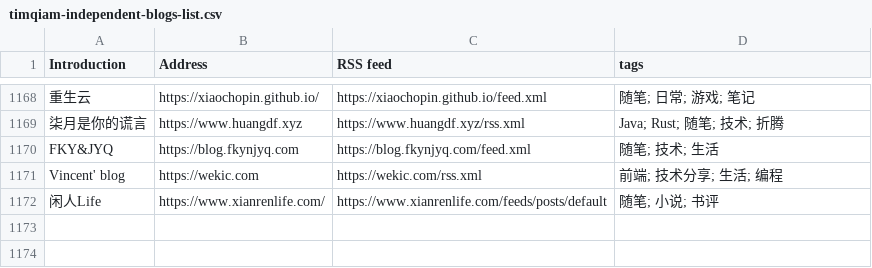
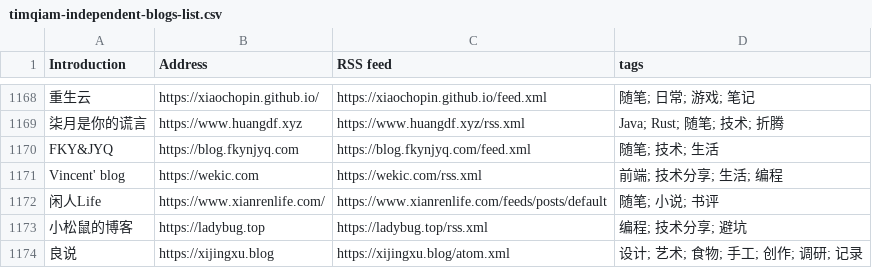
Before and after one commit to saveweb/rss-list-upstream, a CSV file: timqiam-independent-blogs-list.csv, drawn as a sheet; only a part is shown, gaps mark what is left out.

```diff
--- a/timqiam-independent-blogs-list.csv
+++ b/timqiam-independent-blogs-list.csv
@@ -1172 +1172,3 @@ Vincent' blog, https://wekic.com, https://wekic.com/rss.xml, 前端; 技术分
 闲人Life, https://www.xianrenlife.com/, https://www.xianrenlife.com/feeds/posts/default, 随笔; 小说; 书评
+小松鼠的博客, https://ladybug.top, https://ladybug.top/rss.xml, 编程; 技术分享; 避坑
+良说, https://xijingxu.blog, https://xijingxu.blog/atom.xml, 设计; 艺术; 食物; 手工; 创作; 调研; 记录
```
Also changed, not shown: 1 other file.
